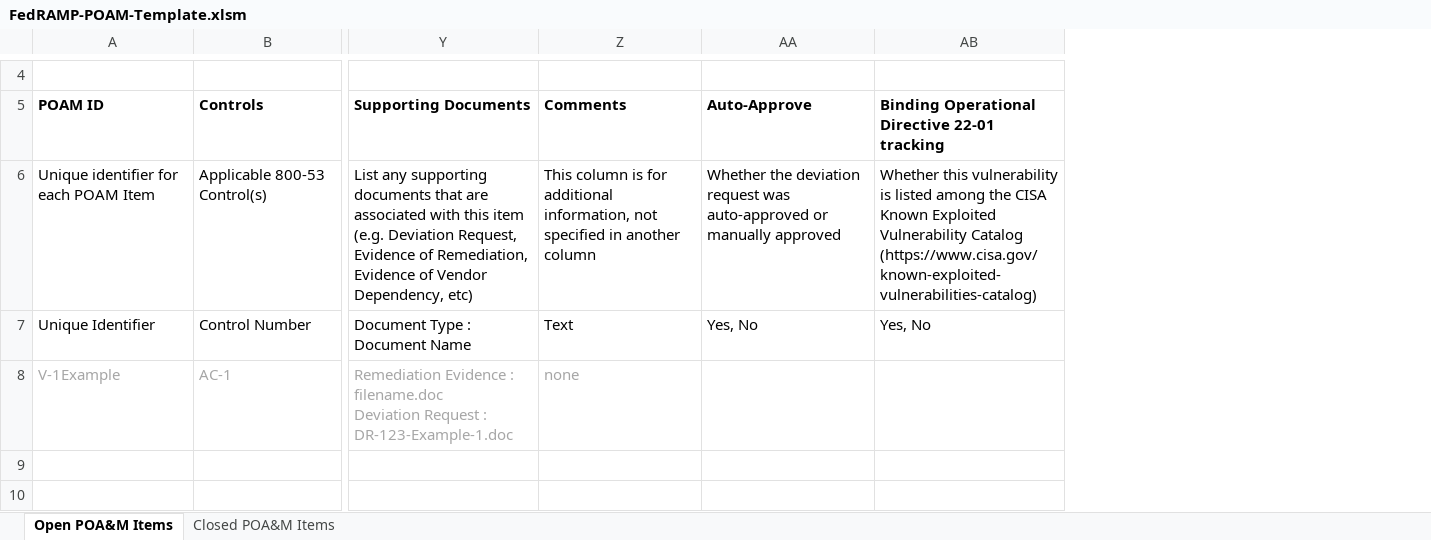
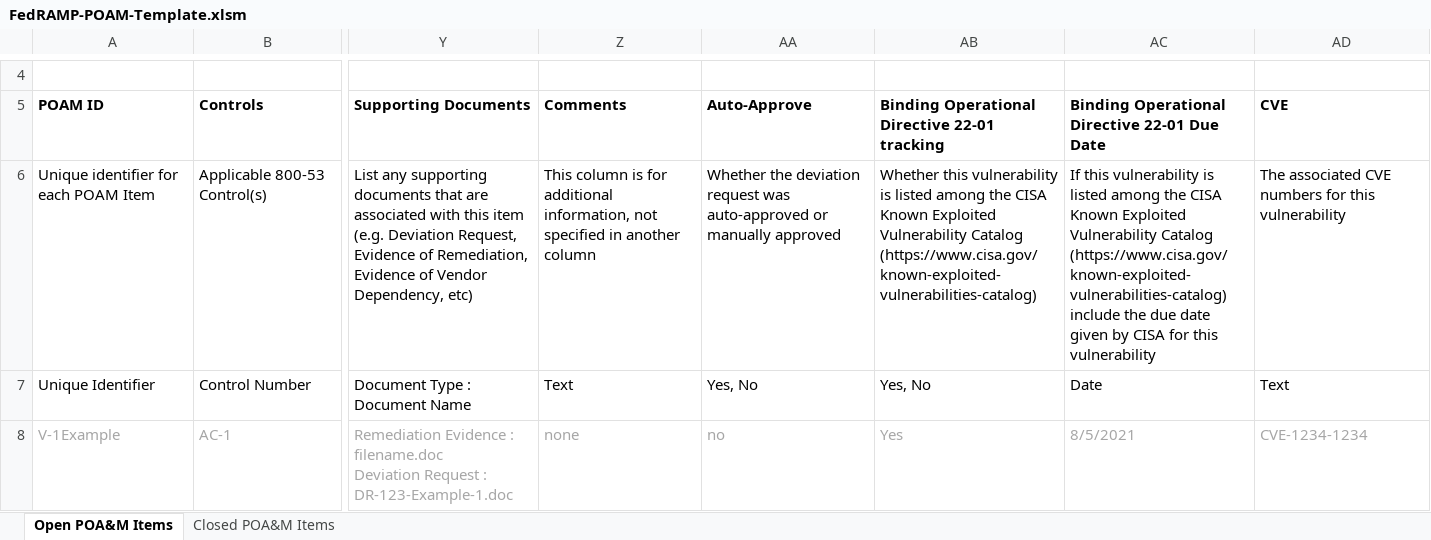
Before and after one commit to GSA/fedramp-gov, an Excel workbook: assets/resources/templates/FedRAMP-POAM-Template.xlsm, sheet Open POA&M Items, drawn as a sheet; only a part is shown, gaps mark what is left out; values as stored, in another font and other column widths than the file's, no borders; conditional formats not drawn; the diff names each change by its address in the sheet, - before the commit and + after, or states it on an @@ line.

Commit message:
Add files via upload
POAM template

```diff
--- a/assets/resources/templates/FedRAMP-POAM-Template.xlsm (sheet Open POA&M Items)
+++ b/assets/resources/templates/FedRAMP-POAM-Template.xlsm (sheet Open POA&M Items)
+column AC, rows 5-8: Binding Operational Directive 22-01 Due Date | If this vulnerability is listed among the CISA Known Exploited Vulnerability Catalog (https://www.cisa.gov/known-exploited-vulnerabilities-catalog) include the due date given by CISA for this vulnerability | Date | 8/5/2021
+column AD (CVE), rows 6-8: The associated CVE numbers for this vulnerability | Text | CVE-1234-1234
-AA8 (Auto-Approve): (empty)
+AA8 (Auto-Approve): no
-AB8: (empty)
+AB8: Yes
```
Also changed, not shown: sheet Closed POA&M Items.
